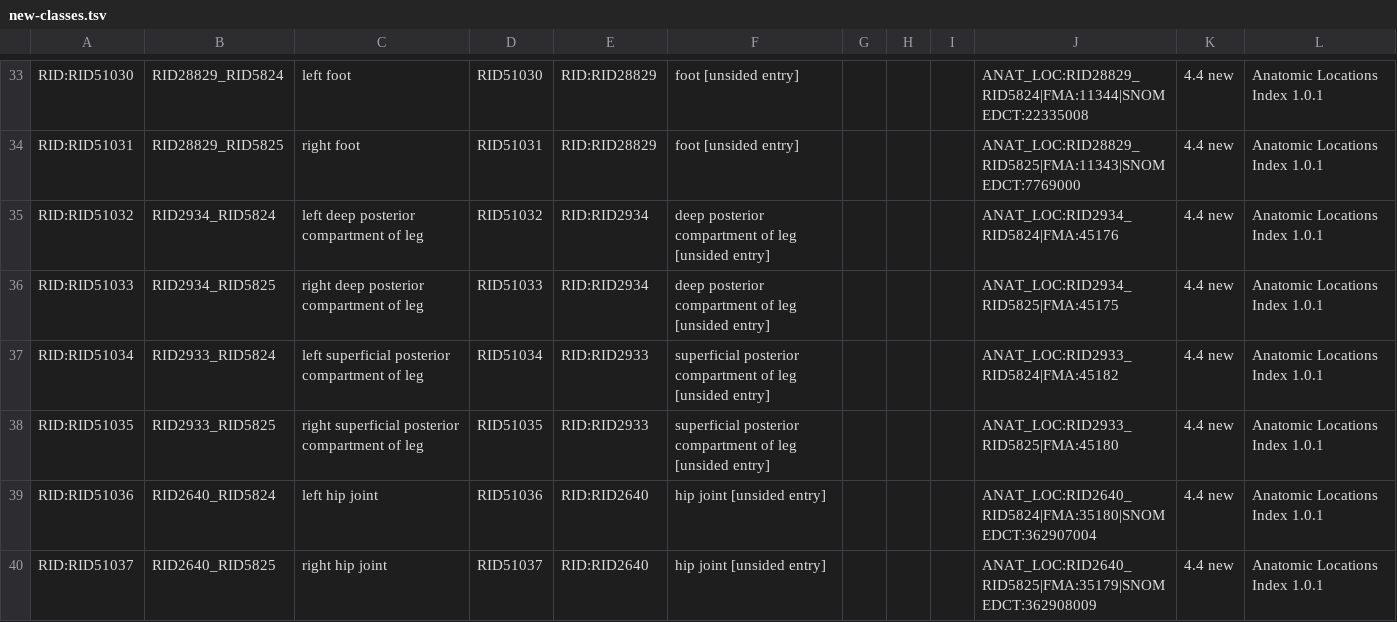
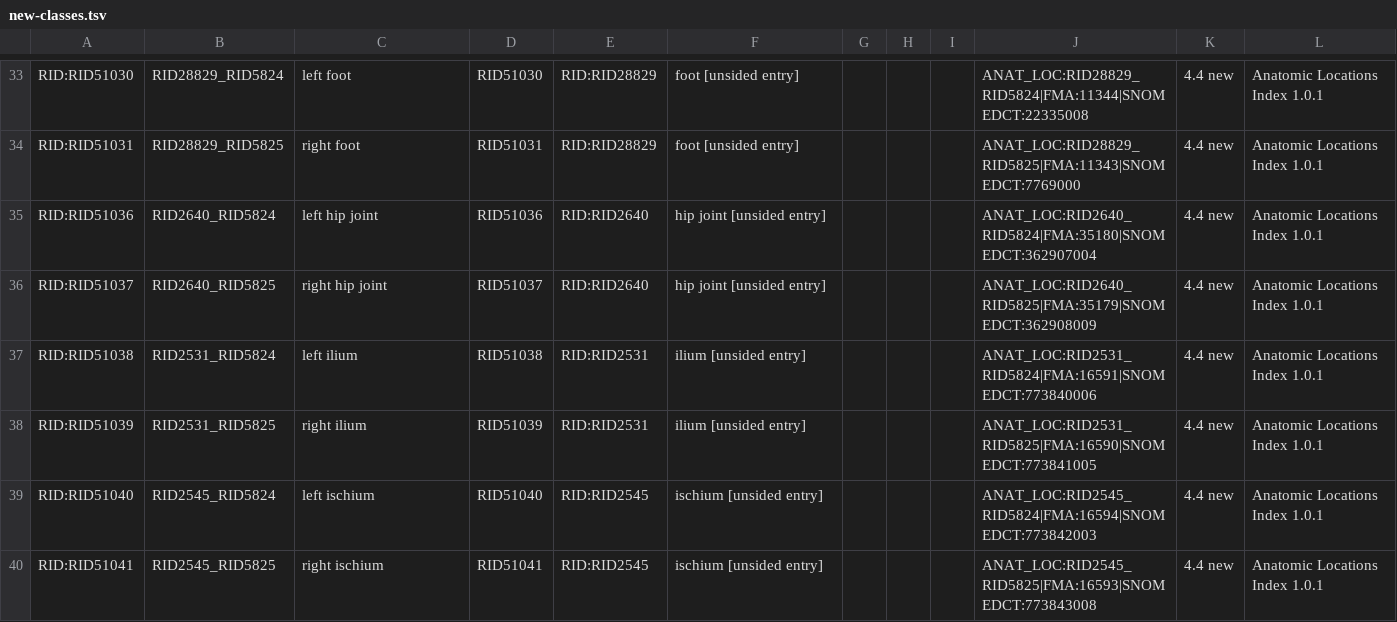
Before and after one commit to RSNA/RadLex, a TSV file: templates/anatomic-locations/new-classes.tsv, drawn as a sheet; only a part is shown, gaps mark what is left out; the shorter side is filled out with more unchanged rows.

```diff
--- a/templates/anatomic-locations/new-classes.tsv
+++ b/templates/anatomic-locations/new-classes.tsv
@@ -34,6 +34,2 @@ RID:RID51030	RID28829_RID5824	left foot	RID51030	RID:RID28829	foot [unsided entr
 RID:RID51031	RID28829_RID5825	right foot	RID51031	RID:RID28829	foot [unsided entry]				ANAT_LOC:RID28829_RID5825|FMA:11343|SNOMEDCT:7769000	4.4 new	Anatomic Locations Index 1.0.1
-RID:RID51032	RID2934_RID5824	left deep posterior compartment of leg	RID51032	RID:RID2934	deep posterior compartment of leg [unsided entry]				ANAT_LOC:RID2934_RID5824|FMA:45176	4.4 new	Anatomic Locations Index 1.0.1
-RID:RID51033	RID2934_RID5825	right deep posterior compartment of leg	RID51033	RID:RID2934	deep posterior compartment of leg [unsided entry]				ANAT_LOC:RID2934_RID5825|FMA:45175	4.4 new	Anatomic Locations Index 1.0.1
-RID:RID51034	RID2933_RID5824	left superficial posterior compartment of leg	RID51034	RID:RID2933	superficial posterior compartment of leg [unsided entry]				ANAT_LOC:RID2933_RID5824|FMA:45182	4.4 new	Anatomic Locations Index 1.0.1
-RID:RID51035	RID2933_RID5825	right superficial posterior compartment of leg	RID51035	RID:RID2933	superficial posterior compartment of leg [unsided entry]				ANAT_LOC:RID2933_RID5825|FMA:45180	4.4 new	Anatomic Locations Index 1.0.1
 RID:RID51036	RID2640_RID5824	left hip joint	RID51036	RID:RID2640	hip joint [unsided entry]				ANAT_LOC:RID2640_RID5824|FMA:35180|SNOMEDCT:362907004	4.4 new	Anatomic Locations Index 1.0.1
```
Also changed, not shown: templates/anatomic-locations/already-in-radlex.tsv, 3 other files.
